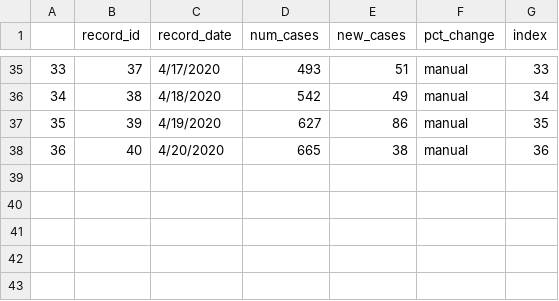
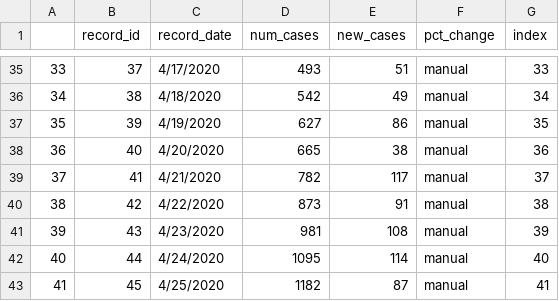
Before and after one commit to kbmajeed/nigeria_covid19, a CSV file: nigeria_covid19_updated.csv, drawn as a sheet; only a part is shown, gaps mark what is left out; the diff names each change by its address in the sheet, - before the commit and + after, or states it on an @@ line.

Commit message:
Add files via upload

```diff
--- a/nigeria_covid19_updated.csv
+++ b/nigeria_covid19_updated.csv
+row 39: 37 | 41 | 4/21/2020 | 782 | 117 | manual | 37
+row 40: 38 | 42 | 4/22/2020 | 873 | 91 | manual | 38
+row 41: 39 | 43 | 4/23/2020 | 981 | 108 | manual | 39
+row 42: 40 | 44 | 4/24/2020 | 1095 | 114 | manual | 40
+row 43: 41 | 45 | 4/25/2020 | 1182 | 87 | manual | 41
```
